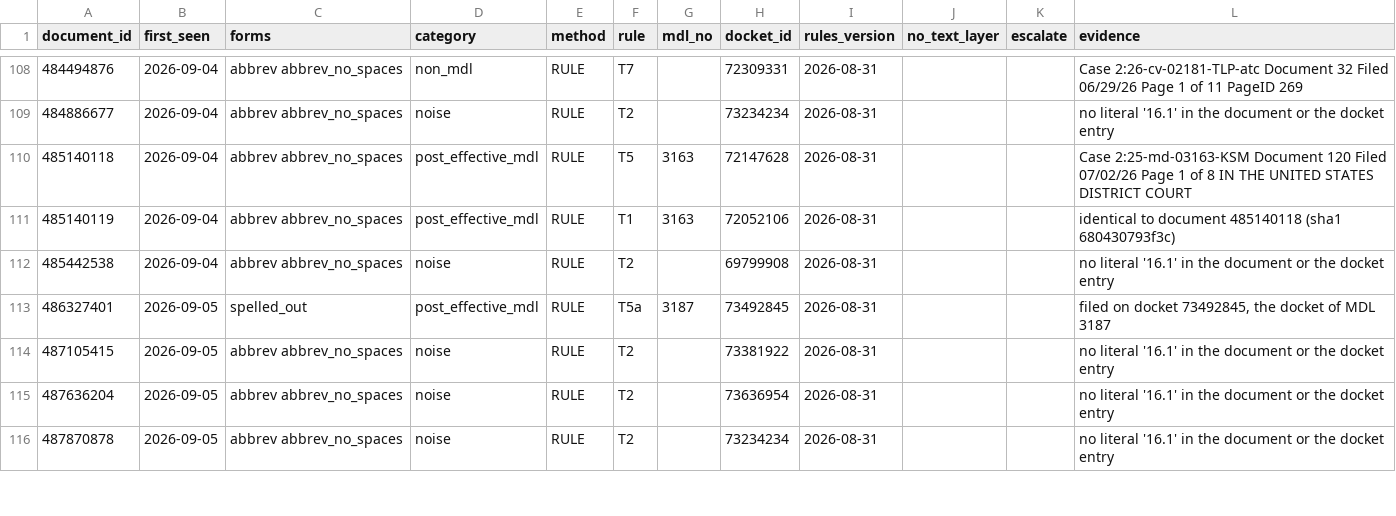
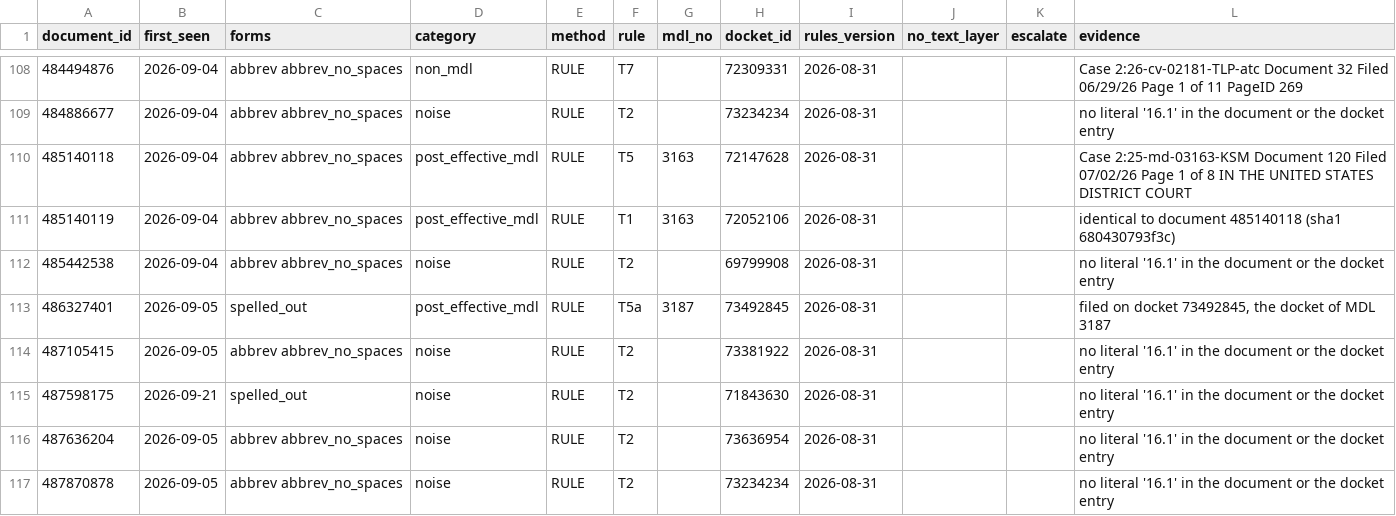
Before and after one commit to zachluhmann/rule-16-1-tracker, a CSV file: maintenance/triage-ledger.csv, drawn as a sheet; only a part is shown, gaps mark what is left out.

```diff
--- a/maintenance/triage-ledger.csv
+++ b/maintenance/triage-ledger.csv
@@ -114,2 +114,3 @@ document_id,first_seen,forms,category,method,rule,mdl_no,docket_id,rules_version
 487105415,2026-09-05,abbrev abbrev_no_spaces,noise,RULE,T2,,73381922,2026-08-31,,,no literal '16.1' in the document or the docket entry
+487598175,2026-09-21,spelled_out,noise,RULE,T2,,71843630,2026-08-31,,,no literal '16.1' in the document or the docket entry
 487636204,2026-09-05,abbrev abbrev_no_spaces,noise,RULE,T2,,73636954,2026-08-31,,,no literal '16.1' in the document or the docket entry
```
Also changed, not shown: maintenance/watch-log.csv, 1 other file.
